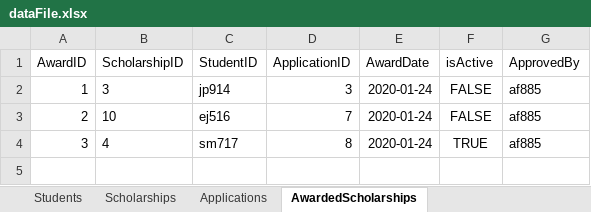
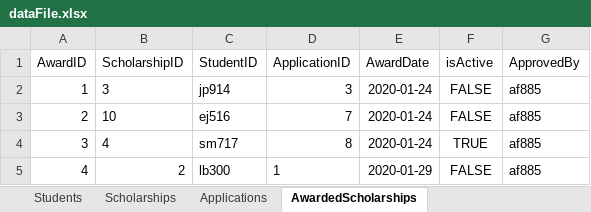
Before and after one commit to fennella/cs680, an Excel workbook: A1/dataFiles/dataFile.xlsx, sheet AwardedScholarships, drawn as a sheet; values as stored, in another font and other column widths than the file's, no borders; the diff names each change by its address in the sheet, - before the commit and + after, or states it on an @@ line.

```diff
--- a/A1/dataFiles/dataFile.xlsx (sheet AwardedScholarships)
+++ b/A1/dataFiles/dataFile.xlsx (sheet AwardedScholarships)
+row 5: 4 | 2 | lb300 | 1 | 2020-01-29 | FALSE | af885
```
Also changed, not shown: sheet Applications, 9 other files.
